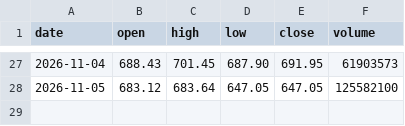
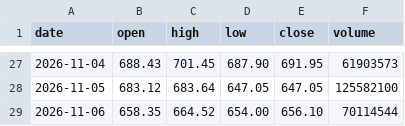
Before and after one commit to amrmandor9993-del/Mandor-gamma-tracker, a CSV file: data/qqq_daily.csv, drawn as a sheet; only a part is shown, gaps mark what is left out; the diff names each change by its address in the sheet, - before the commit and + after, or states it on an @@ line.

```diff
--- a/data/qqq_daily.csv
+++ b/data/qqq_daily.csv
+row 29: 2026-11-06 | 658.35 | 664.52 | 654.00 | 656.10 | 70114544
```
Also changed, not shown: data/gamma_log.csv.
